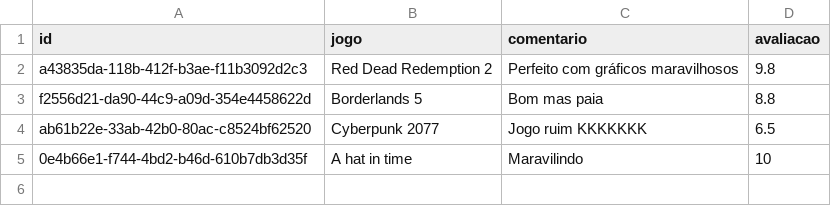
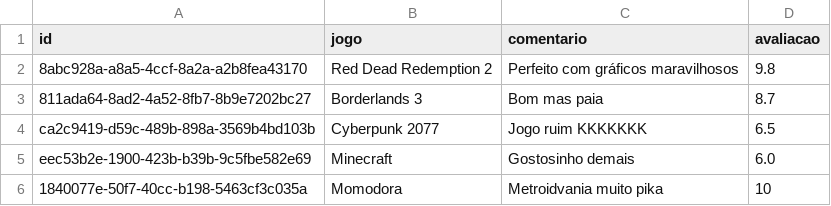
Before and after one commit to Rimottie/webapplication-, a CSV file: jogos.csv, drawn as a sheet.

Commit message:
Implementação completa do 'jogos.csv'

```diff
--- a/jogos.csv
+++ b/jogos.csv
@@ -1,5 +1,6 @@
 id,jogo,comentario,avaliacao
-a43835da-118b-412f-b3ae-f11b3092d2c3,Red Dead Redemption 2,Perfeito com gráficos maravilhosos,9.8
-f2556d21-da90-44c9-a09d-354e4458622d,Borderlands 5,Bom mas paia,8.8
-ab61b22e-33ab-42b0-80ac-c8524bf62520,Cyberpunk 2077,Jogo ruim KKKKKKK,6.5
-0e4b66e1-f744-4bd2-b46d-610b7db3d35f,A hat in time,Maravilindo,10
+8abc928a-a8a5-4ccf-8a2a-a2b8fea43170,Red Dead Redemption 2,Perfeito com gráficos maravilhosos,9.8
+811ada64-8ad2-4a52-8fb7-8b9e7202bc27,Borderlands 3,Bom mas paia,8.7
+ca2c9419-d59c-489b-898a-3569b4bd103b,Cyberpunk 2077,Jogo ruim KKKKKKK,6.5
+eec53b2e-1900-423b-b39b-9c5fbe582e69,Minecraft,Gostosinho demais ,6.0
+1840077e-50f7-40cc-b198-5463cf3c035a,Momodora,Metroidvania muito pika,10
```
Also changed, not shown: 2 other files.
